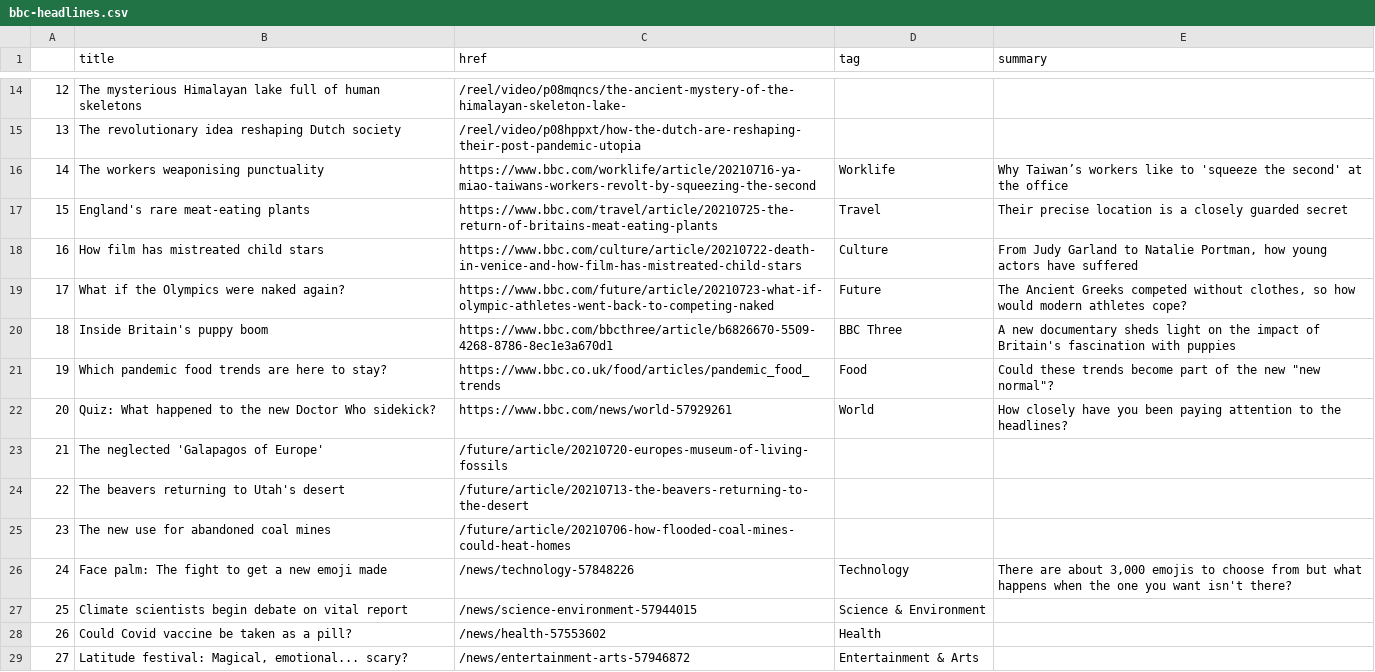
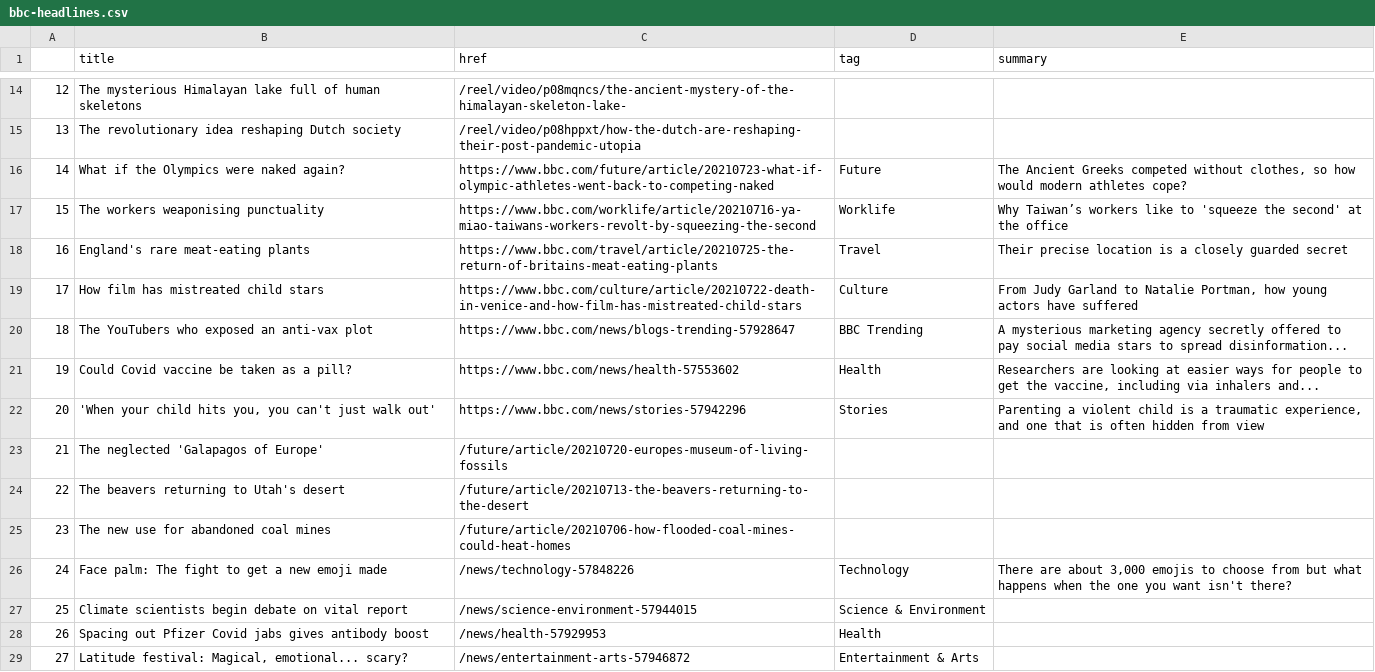
Before and after one commit to jsoma/automatic-scraper, a CSV file: bbc-headlines.csv, drawn as a sheet; only a part is shown, gaps mark what is left out.

```diff
--- a/bbc-headlines.csv
+++ b/bbc-headlines.csv
@@ -15,9 +15,9 @@
 13,The revolutionary idea reshaping Dutch society,/reel/video/p08hppxt/how-the-dutch-are-reshaping-their-post-pandemic-utopia,,
-14,The workers weaponising punctuality,https://www.bbc.com/worklife/article/20210716-ya-miao-taiwans-workers-revolt-by-squeezing-the-second,Worklife,Why Taiwan’s workers like to 'squeeze the second' at the office
-15,England's rare meat-eating plants,https://www.bbc.com/travel/article/20210725-the-return-of-britains-meat-eating-plants,Travel,Their precise location is a closely guarded secret
-16,How film has mistreated child stars,https://www.bbc.com/culture/article/20210722-death-in-venice-and-how-film-has-mistreated-child-stars,Culture,"From Judy Garland to Natalie Portman, how young actors have suffered"
-17,What if the Olympics were naked again?,https://www.bbc.com/future/article/20210723-what-if-olympic-athletes-went-back-to-competing-naked,Future,"The Ancient Greeks competed without clothes, so how would modern athletes cope?"
-18,Inside Britain's puppy boom,https://www.bbc.com/bbcthree/article/b6826670-5509-4268-8786-8ec1e3a670d1,BBC Three,A new documentary sheds light on the impact of Britain's fascination with puppies
-19,Which pandemic food trends are here to stay?,https://www.bbc.co.uk/food/articles/pandemic_food_trends,Food,"Could these trends become part of the new ""new normal""?"
-20,Quiz: What happened to the new Doctor Who sidekick?,https://www.bbc.com/news/world-57929261,World,How closely have you been paying attention to the headlines?
+14,What if the Olympics were naked again?,https://www.bbc.com/future/article/20210723-what-if-olympic-athletes-went-back-to-competing-naked,Future,"The Ancient Greeks competed without clothes, so how would modern athletes cope?"
+15,The workers weaponising punctuality,https://www.bbc.com/worklife/article/20210716-ya-miao-taiwans-workers-revolt-by-squeezing-the-second,Worklife,Why Taiwan’s workers like to 'squeeze the second' at the office
+16,England's rare meat-eating plants,https://www.bbc.com/travel/article/20210725-the-return-of-britains-meat-eating-plants,Travel,Their precise location is a closely guarded secret
+17,How film has mistreated child stars,https://www.bbc.com/culture/article/20210722-death-in-venice-and-how-film-has-mistreated-child-stars,Culture,"From Judy Garland to Natalie Portman, how young actors have suffered"
+18,The YouTubers who exposed an anti-vax plot,https://www.bbc.com/news/blogs-trending-57928647,BBC Trending,A mysterious marketing agency secretly offered to pay social media stars to spread disinformation...
+19,Could Covid vaccine be taken as a pill?,https://www.bbc.com/news/health-57553602,Health,"Researchers are looking at easier ways for people to get the vaccine, including via inhalers and..."
+20,"'When your child hits you, you can't just walk out'",https://www.bbc.com/news/stories-57942296,Stories,"Parenting a violent child is a traumatic experience, and one that is often hidden from view"
 21,The neglected 'Galapagos of Europe',/future/article/20210720-europes-museum-of-living-fossils,,
@@ -27,3 +27,3 @@
 25,Climate scientists begin debate on vital report,/news/science-environment-57944015,Science & Environment,
-26,Could Covid vaccine be taken as a pill?,/news/health-57553602,Health,
+26,Spacing out Pfizer Covid jabs gives antibody boost,/news/health-57929953,Health,
 27,"Latitude festival: Magical, emotional... scary?",/news/entertainment-arts-57946872,Entertainment & Arts,
```
